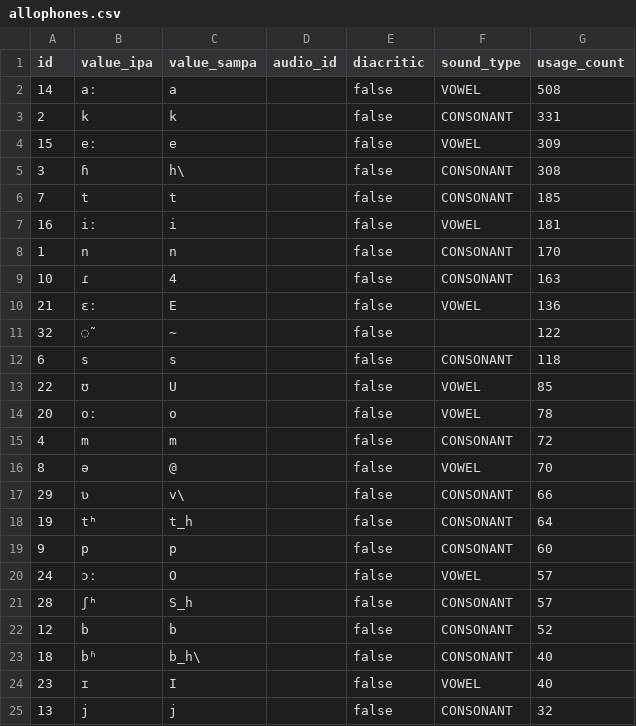
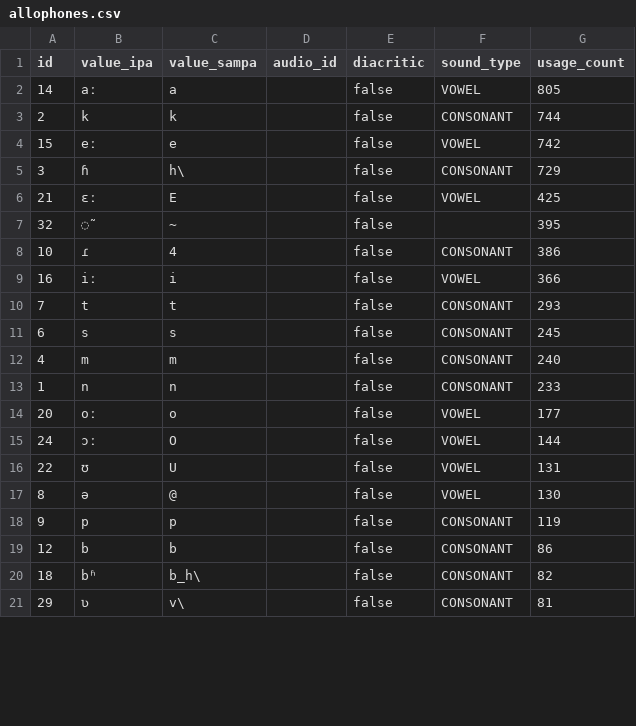
Before and after one commit to elimu-ai/webapp, a CSV file: src/main/resources/db/content_TEST/hin/allophones.csv, drawn as a sheet; only a part is shown; the diff covers the shown part only.

```diff
--- a/src/main/resources/db/content_TEST/hin/allophones.csv
+++ b/src/main/resources/db/content_TEST/hin/allophones.csv
@@ -1,25 +1,21 @@
 id,value_ipa,value_sampa,audio_id,diacritic,sound_type,usage_count
-14,aː,a,,false,VOWEL,508
-2,k,k,,false,CONSONANT,331
-15,eː,e,,false,VOWEL,309
-3,ɦ,h\,,false,CONSONANT,308
-7,t,t,,false,CONSONANT,185
-16,iː,i,,false,VOWEL,181
-1,n,n,,false,CONSONANT,170
-10,ɾ,4,,false,CONSONANT,163
-21,ɛː,E,,false,VOWEL,136
-32,◌̃,~,,false,,122
-6,s,s,,false,CONSONANT,118
-22,ʊ,U,,false,VOWEL,85
-20,oː,o,,false,VOWEL,78
-4,m,m,,false,CONSONANT,72
-8,ə,@,,false,VOWEL,70
-29,ʋ,v\,,false,CONSONANT,66
-19,tʰ,t_h,,false,CONSONANT,64
-9,p,p,,false,CONSONANT,60
-24,ɔː,O,,false,VOWEL,57
-28,ʃʰ,S_h,,false,CONSONANT,57
-12,b,b,,false,CONSONANT,52
-18,bʱ,b_h\,,false,CONSONANT,40
-23,ɪ,I,,false,VOWEL,40
-13,j,j,,false,CONSONANT,32
+14,aː,a,,false,VOWEL,805
+2,k,k,,false,CONSONANT,744
+15,eː,e,,false,VOWEL,742
+3,ɦ,h\,,false,CONSONANT,729
+21,ɛː,E,,false,VOWEL,425
+32,◌̃,~,,false,,395
+10,ɾ,4,,false,CONSONANT,386
+16,iː,i,,false,VOWEL,366
+7,t,t,,false,CONSONANT,293
+6,s,s,,false,CONSONANT,245
+4,m,m,,false,CONSONANT,240
+1,n,n,,false,CONSONANT,233
+20,oː,o,,false,VOWEL,177
+24,ɔː,O,,false,VOWEL,144
+22,ʊ,U,,false,VOWEL,131
+8,ə,@,,false,VOWEL,130
+9,p,p,,false,CONSONANT,119
+12,b,b,,false,CONSONANT,86
+18,bʱ,b_h\,,false,CONSONANT,82
+29,ʋ,v\,,false,CONSONANT,81
```
Also changed, not shown: 7 added rows, 1 removed row and 15 edited cells elsewhere in this file, src/main/resources/db/content_TEST/hin/emojis.csv, src/main/resources/db/content_TEST/hin/images.csv, 7 other files.
